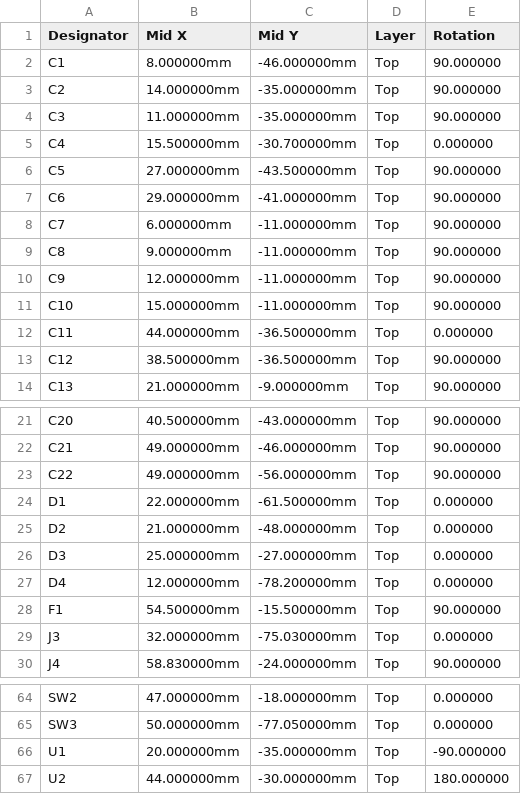
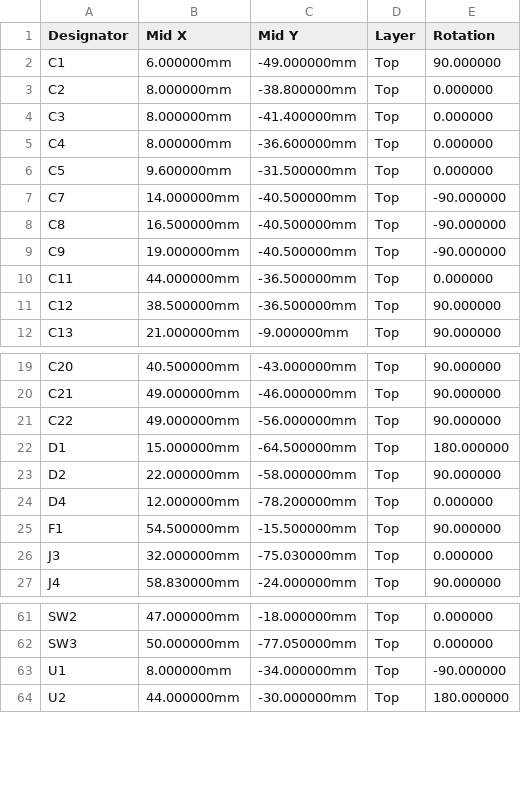
Before and after one commit to kartben/hw-testing-rack, a CSV file: electronics/bay-node/fab/bay-node-cpl-jlcpcb.csv, drawn as a sheet; only a part is shown, gaps mark what is left out; the diff covers the shown part only.

```diff
--- a/electronics/bay-node/fab/bay-node-cpl-jlcpcb.csv
+++ b/electronics/bay-node/fab/bay-node-cpl-jlcpcb.csv
@@ -1,12 +1,10 @@
 Designator,Mid X,Mid Y,Layer,Rotation
-C1,8.000000mm,-46.000000mm,Top,90.000000
-C2,14.000000mm,-35.000000mm,Top,90.000000
-C3,11.000000mm,-35.000000mm,Top,90.000000
-C4,15.500000mm,-30.700000mm,Top,0.000000
-C5,27.000000mm,-43.500000mm,Top,90.000000
-C6,29.000000mm,-41.000000mm,Top,90.000000
-C7,6.000000mm,-11.000000mm,Top,90.000000
-C8,9.000000mm,-11.000000mm,Top,90.000000
-C9,12.000000mm,-11.000000mm,Top,90.000000
-C10,15.000000mm,-11.000000mm,Top,90.000000
+C1,6.000000mm,-49.000000mm,Top,90.000000
+C2,8.000000mm,-38.800000mm,Top,0.000000
+C3,8.000000mm,-41.400000mm,Top,0.000000
+C4,8.000000mm,-36.600000mm,Top,0.000000
+C5,9.600000mm,-31.500000mm,Top,0.000000
+C7,14.000000mm,-40.500000mm,Top,-90.000000
+C8,16.500000mm,-40.500000mm,Top,-90.000000
+C9,19.000000mm,-40.500000mm,Top,-90.000000
 C11,44.000000mm,-36.500000mm,Top,0.000000
@@ -23,5 +21,4 @@ C21,49.000000mm,-46.000000mm,Top,90.000000
 C22,49.000000mm,-56.000000mm,Top,90.000000
-D1,22.000000mm,-61.500000mm,Top,0.000000
-D2,21.000000mm,-48.000000mm,Top,0.000000
-D3,25.000000mm,-27.000000mm,Top,0.000000
+D1,15.000000mm,-64.500000mm,Top,180.000000
+D2,22.000000mm,-58.000000mm,Top,90.000000
 D4,12.000000mm,-78.200000mm,Top,0.000000
@@ -65,3 +62,3 @@ SW2,47.000000mm,-18.000000mm,Top,0.000000
 SW3,50.000000mm,-77.050000mm,Top,0.000000
-U1,20.000000mm,-35.000000mm,Top,-90.000000
+U1,8.000000mm,-34.000000mm,Top,-90.000000
 U2,44.000000mm,-30.000000mm,Top,180.000000
```
Also changed, not shown: 19 edited cells elsewhere in this file, bom/rack-bom.csv, electronics/bay-node/bay-node-bom.csv, 45 other files.
